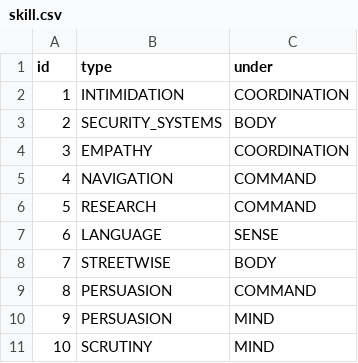
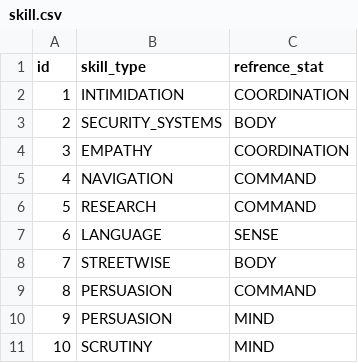
Before and after one commit to Sethpr/SheetSquad, a CSV file: src/main/resources/config/liquibase/fake-data/skill.csv, drawn as a sheet.

```diff
--- a/src/main/resources/config/liquibase/fake-data/skill.csv
+++ b/src/main/resources/config/liquibase/fake-data/skill.csv
@@ -1,2 +1,2 @@
-id;type;under
+id;skill_type;refrence_stat
 1;INTIMIDATION;COORDINATION
```
Also changed, not shown: src/main/resources/config/liquibase/fake-data/base_extra.csv, src/main/resources/config/liquibase/fake-data/quality.csv, 39 other files.
